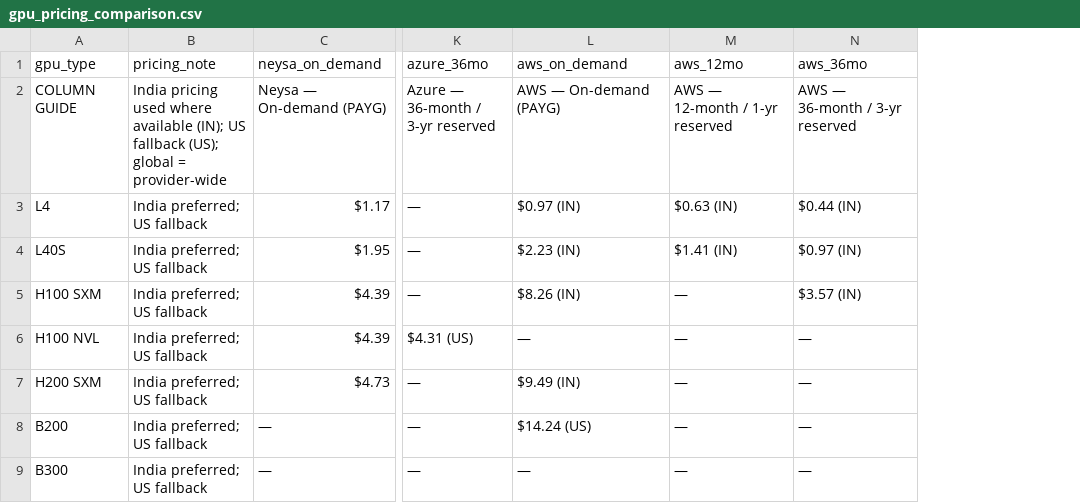
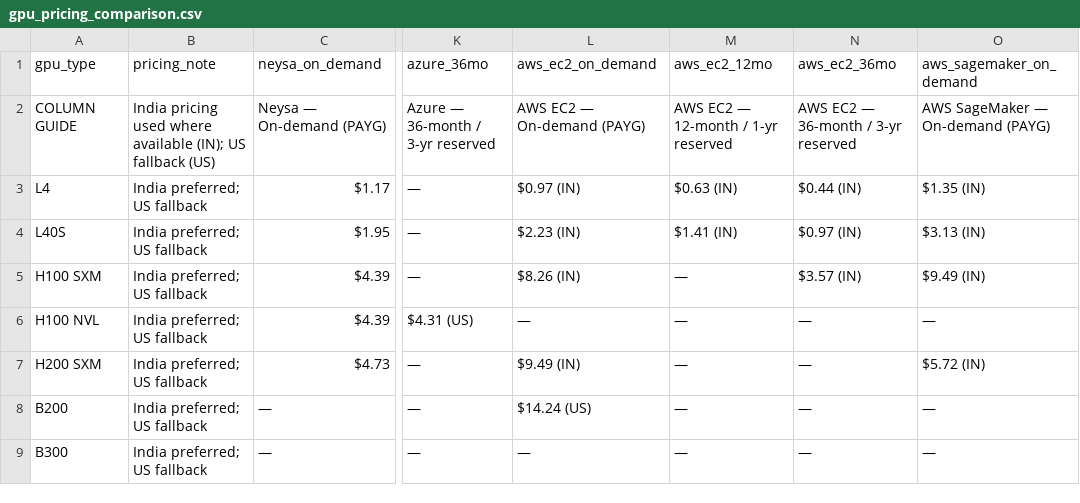
Before and after one commit to sooddvs/gpu-pricing, a CSV file: gpu_pricing_comparison.csv, drawn as a sheet; only a part is shown, gaps mark what is left out; the diff names each change by its address in the sheet, - before the commit and + after, or states it on an @@ line.

```diff
--- a/gpu_pricing_comparison.csv
+++ b/gpu_pricing_comparison.csv
+column O (aws_sagemaker_on_demand), rows 2-9: AWS SageMaker — On-demand (PAYG) | $1.35 (IN) | $3.13 (IN) | $9.49 (IN) | — | $5.72 (IN) | — | —
-L1: aws_on_demand
+L1: aws_ec2_on_demand
-M1: aws_12mo
+M1: aws_ec2_12mo
-N1: aws_36mo
+N1: aws_ec2_36mo
-B2 (pricing_note): …US fallback (US); global = provider-wide
+B2 (pricing_note): …US fallback (US)
-L2 (aws_ec2_on_demand): AWS — On-demand (PAYG)
+L2 (aws_ec2_on_demand): AWS EC2 — On-demand (PAYG)
-M2 (aws_ec2_12mo): AWS — 12-month / 1-yr reserved
+M2 (aws_ec2_12mo): AWS EC2 — 12-month / 1-yr reserved
-N2 (aws_ec2_36mo): AWS — 36-month / 3-yr reserved
+N2 (aws_ec2_36mo): AWS EC2 — 36-month / 3-yr reserved
```
Also changed, not shown: gpu_pricing_history.csv, gpu_pricing_raw.csv, 2 other files.
